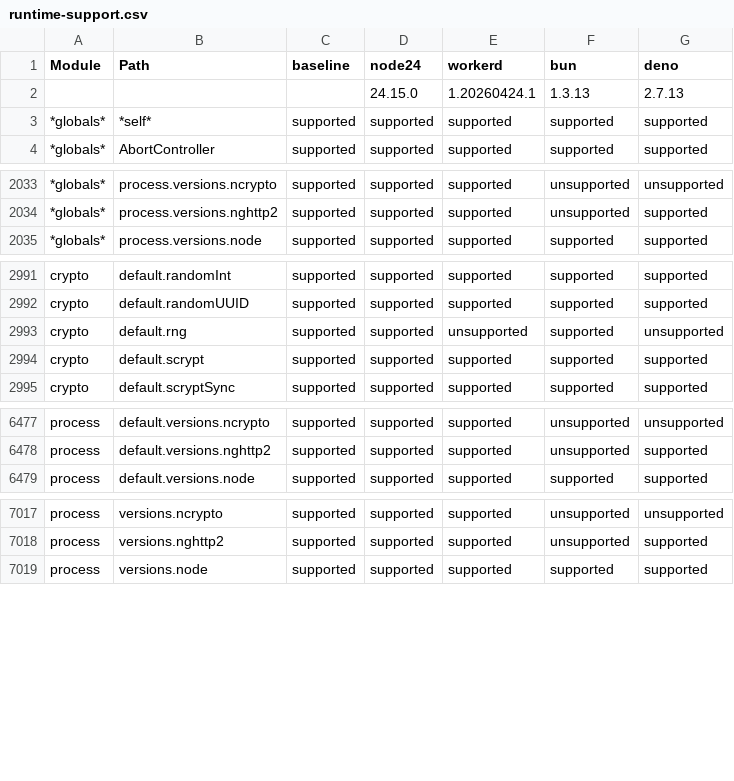
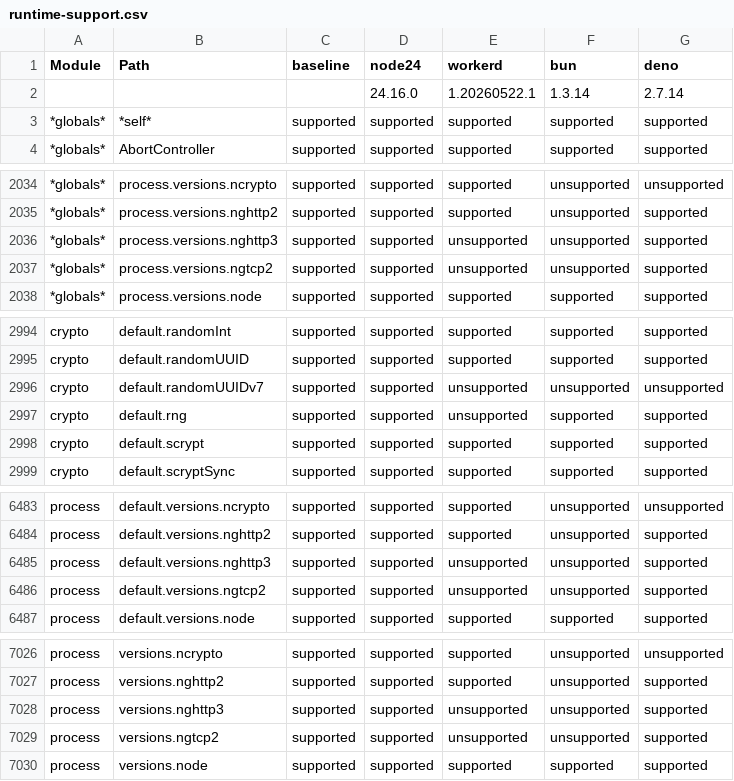
Before and after one commit to cloudflare/workers-nodejs-compat-matrix, a CSV file: report/public/runtime-support.csv, drawn as a sheet; only a part is shown, gaps mark what is left out; the diff covers the shown part only.

```diff
--- a/report/public/runtime-support.csv
+++ b/report/public/runtime-support.csv
@@ -1,3 +1,3 @@
 Module,Path,baseline,node24,workerd,bun,deno
-,,,24.15.0,1.20260424.1,1.3.13,2.7.13
+,,,24.16.0,1.20260522.1,1.3.14,2.7.14
 *globals*,*self*,supported,supported,supported,supported,supported
@@ -2034,2 +2035,4 @@ Module,Path,baseline,node24,workerd,bun,deno
 *globals*,process.versions.nghttp2,supported,supported,supported,unsupported,supported
+*globals*,process.versions.nghttp3,supported,supported,unsupported,unsupported,supported
+*globals*,process.versions.ngtcp2,supported,supported,unsupported,unsupported,supported
 *globals*,process.versions.node,supported,supported,supported,supported,supported
@@ -2992,3 +2995,4 @@ crypto,default.randomInt,supported,supported,supported,supported,supported
 crypto,default.randomUUID,supported,supported,supported,supported,supported
-crypto,default.rng,supported,supported,unsupported,supported,unsupported
+crypto,default.randomUUIDv7,supported,supported,unsupported,unsupported,unsupported
+crypto,default.rng,supported,supported,unsupported,supported,supported
 crypto,default.scrypt,supported,supported,supported,supported,supported
@@ -6478,2 +6484,4 @@ process,default.versions.ncrypto,supported,supported,supported,unsupported,unsup
 process,default.versions.nghttp2,supported,supported,supported,unsupported,supported
+process,default.versions.nghttp3,supported,supported,unsupported,unsupported,supported
+process,default.versions.ngtcp2,supported,supported,unsupported,unsupported,supported
 process,default.versions.node,supported,supported,supported,supported,supported
@@ -7018,2 +7027,4 @@ process,versions.ncrypto,supported,supported,supported,unsupported,unsupported
 process,versions.nghttp2,supported,supported,supported,unsupported,supported
+process,versions.nghttp3,supported,supported,unsupported,unsupported,supported
+process,versions.ngtcp2,supported,supported,unsupported,unsupported,supported
 process,versions.node,supported,supported,supported,supported,supported
```
Also changed, not shown: 5 added rows, 1 removed row and 27 edited cells elsewhere in this file, 13 other files.
